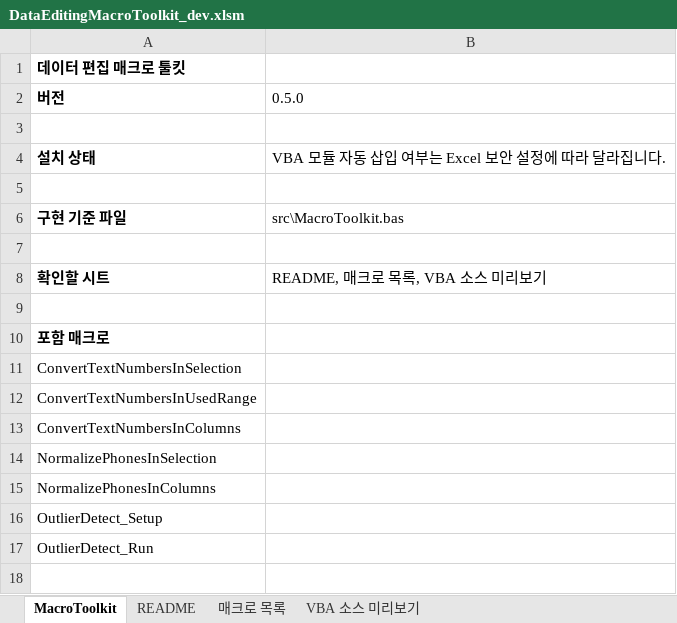
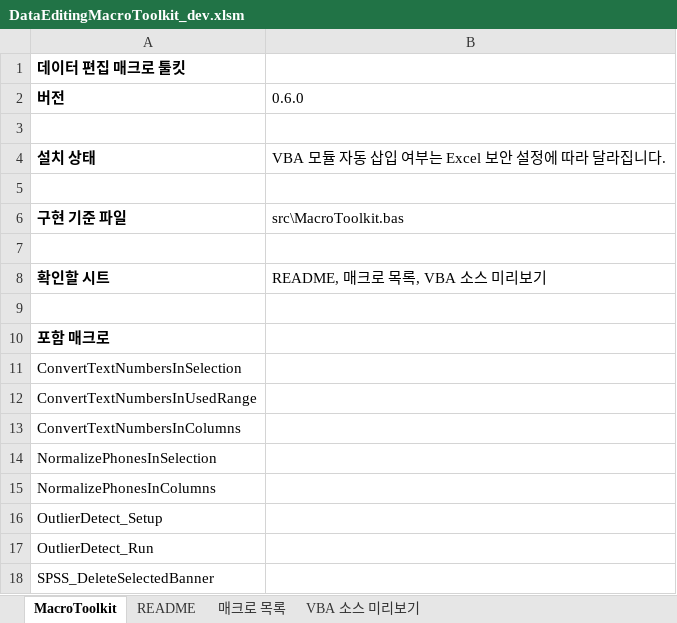
Before and after one commit to elbl1l1antman/data-editing-macro-toolkit, an Excel workbook: excel_macro/dev/DataEditingMacroToolkit_dev.xlsm, sheet MacroToolkit, drawn as a sheet; values as stored, in another font and other column widths than the file's, no borders; the diff names each change by its address in the sheet, - before the commit and + after, or states it on an @@ line.

Commit message:
Release macro toolkit v0.6.0 SPSS banner deletion

```diff
--- a/excel_macro/dev/DataEditingMacroToolkit_dev.xlsm (sheet MacroToolkit)
+++ b/excel_macro/dev/DataEditingMacroToolkit_dev.xlsm (sheet MacroToolkit)
-B2: 0.5.0
+B2: 0.6.0
+row 18: SPSS_DeleteSelectedBanner
```
Also changed, not shown: sheet VBA 소스 미리보기, sheet 매크로 목록, sheet README, excel_macro/release/latest/DataEditingMacroToolkit_latest.xlsm, 13 other files.
